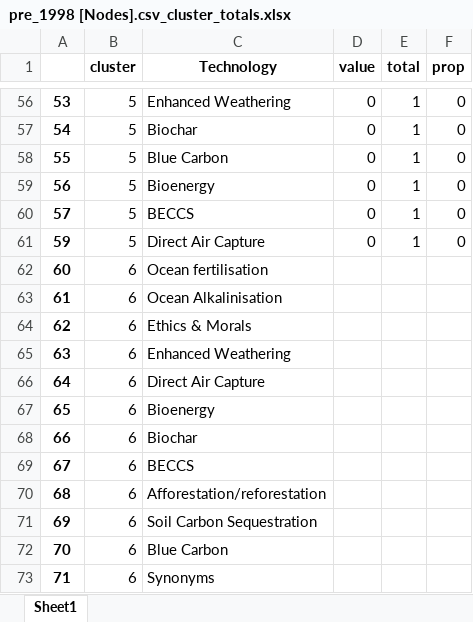
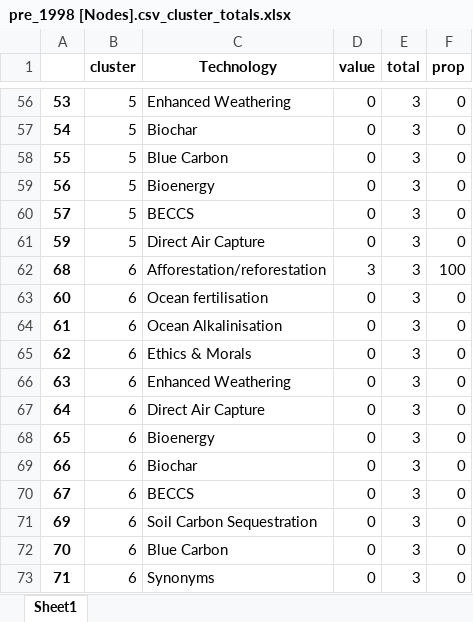
Before and after one commit to mcc-apsis/NETs-review, an Excel workbook: bib_data/pre_1998 [Nodes].csv_cluster_totals.xlsx, sheet Sheet1, drawn as a sheet; only a part is shown, gaps mark what is left out; values as stored, in another font and other column widths than the file's, no borders; removed rows and columns are numbered as before the commit, all else as after; the diff covers the shown part only; the diff names each change by its address in the sheet, - before the commit and + after, or states it on an @@ line.

```diff
--- a/bib_data/pre_1998 [Nodes].csv_cluster_totals.xlsx (sheet Sheet1)
+++ b/bib_data/pre_1998 [Nodes].csv_cluster_totals.xlsx (sheet Sheet1)
-E56:E61 (total): 1
+E56:E61 (total): 3
+row 62: 68 | 6 | Afforestation/reforestation | 3 | 3 | 100
-D63:D70 (value): (empty)
+D63:D70 (value): 0
-E63:E70 (total): (empty)
+E63:E70 (total): 3
-F63:F70 (prop): (empty)
+F63:F70 (prop): 0
-row 70: 68 | 6 | Afforestation/reforestation
-D71:D73 (value): (empty)
+D71:D73 (value): 0
-E71:E73 (total): (empty)
+E71:E73 (total): 3
-F71:F73 (prop): (empty)
+F71:F73 (prop): 0
```
Also changed, not shown: 3 added rows, 3 removed rows and 82 edited cells elsewhere in this sheet, bib_data/pre_2006 [Nodes].csv_cluster_totals.xlsx, bib_data/pre_2013 [Nodes].csv_cluster_totals.xlsx, 1 other file.
